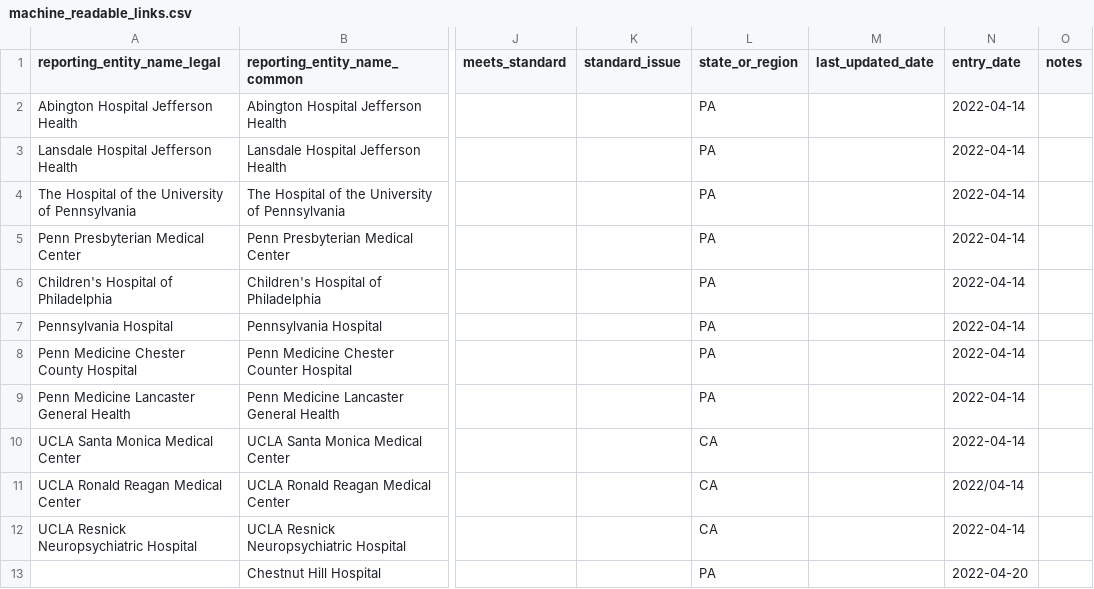
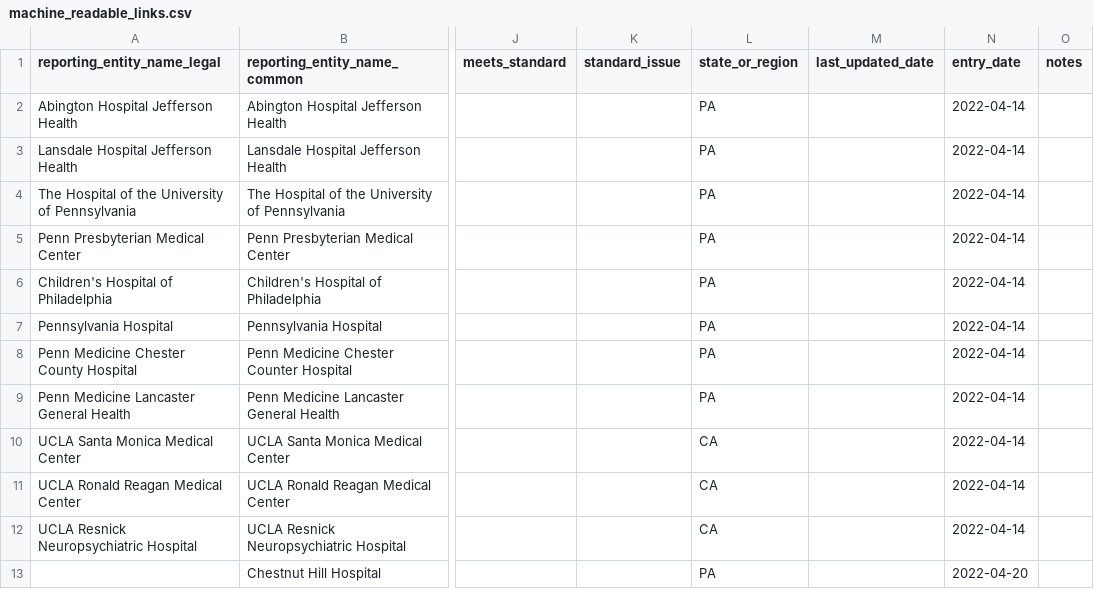
Before and after one commit to TPAFS/transparency-data, a CSV file: price_transparency/hospitals/machine_readable_links.csv, drawn as a sheet; only a part is shown, gaps mark what is left out; the diff names each change by its address in the sheet, - before the commit and + after, or states it on an @@ line.

Commit message:
Fix hospital price error

```diff
--- a/price_transparency/hospitals/machine_readable_links.csv
+++ b/price_transparency/hospitals/machine_readable_links.csv
-N11 (entry_date): 2022/04-14
+N11 (entry_date): 2022-04-14
```
